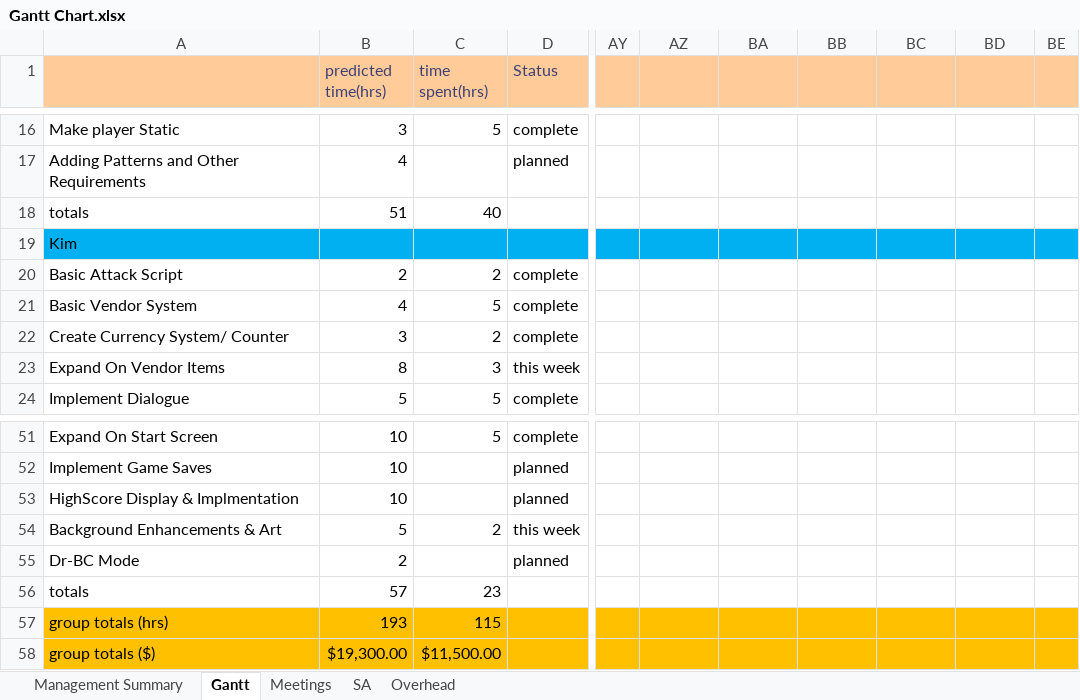
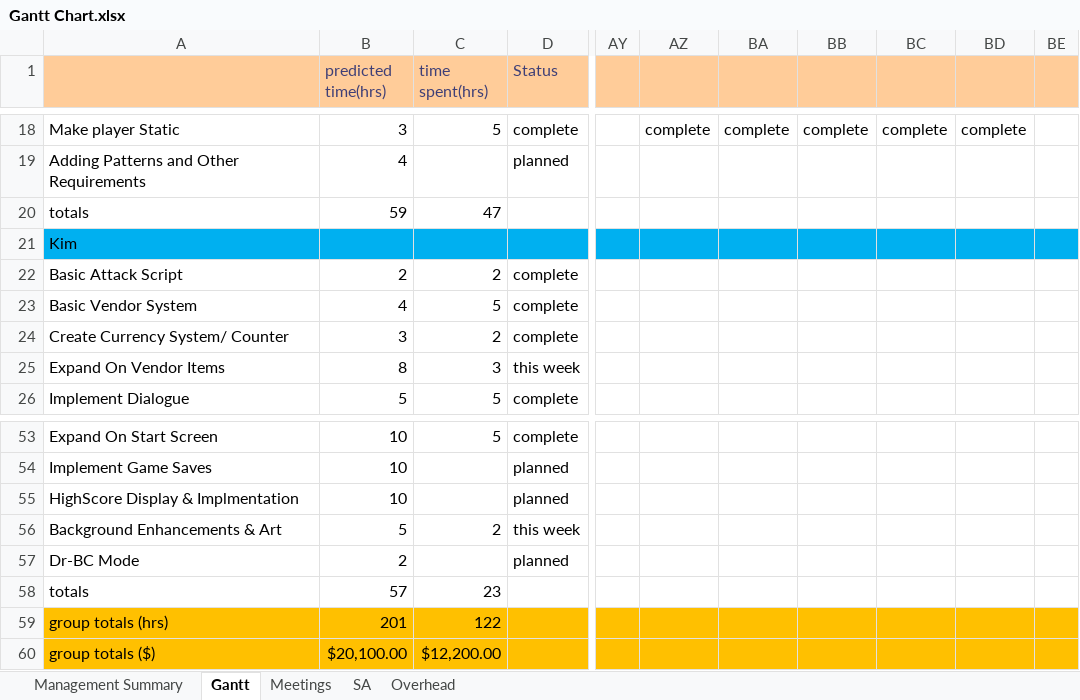
Before and after one commit to Room-4-Studios/Tower-of-Annihilation, an Excel workbook: docs/Gantt Chart.xlsx, sheet Gantt, drawn as a sheet; only a part is shown, gaps mark what is left out; values as stored, in another font and other column widths than the file's, no borders; conditional formats not drawn; addresses are those after the commit; the diff covers the shown part only; the diff names each change by its address in the sheet, - before the commit and + after, or states it on an @@ line.

Commit message:
Gantt Update

```diff
--- a/docs/Gantt Chart.xlsx (sheet Gantt)
+++ b/docs/Gantt Chart.xlsx (sheet Gantt)
-AZ18: (empty)
+AZ18: complete
-BA18: (empty)
+BA18: complete
-BB18: (empty)
+BB18: complete
-BC18: (empty)
+BC18: complete
-BD18: (empty)
+BD18: complete
-B20 (predicted time(hrs)): 51
+B20 (predicted time(hrs)): 59
-C20 (time spent(hrs)): 40
+C20 (time spent(hrs)): 47
-B59 (predicted time(hrs)): 193
+B59 (predicted time(hrs)): 201
-C59 (time spent(hrs)): 115
+C59 (time spent(hrs)): 122
-B60 (predicted time(hrs)): $19,300.00
+B60 (predicted time(hrs)): $20,100.00
-C60 (time spent(hrs)): $11,500.00
+C60 (time spent(hrs)): $12,200.00
```
Also changed, not shown: 2 added rows and 27 edited cells elsewhere in this sheet, sheet Management Summary, formulas that keep their value, 6 other files.
